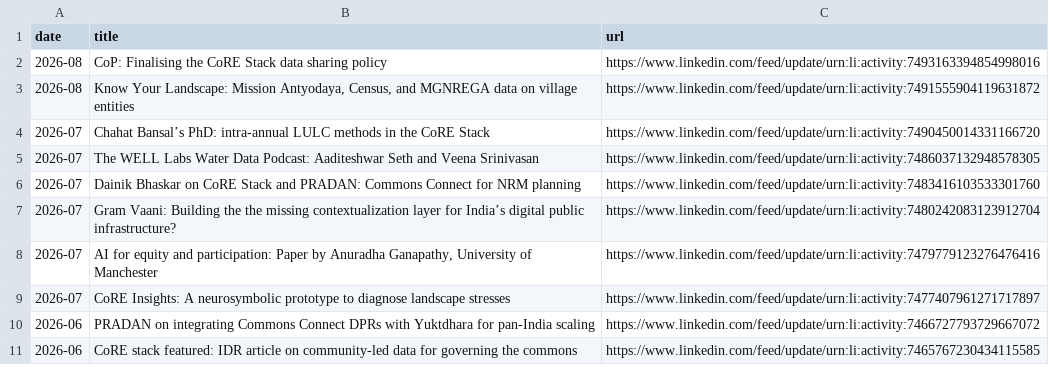
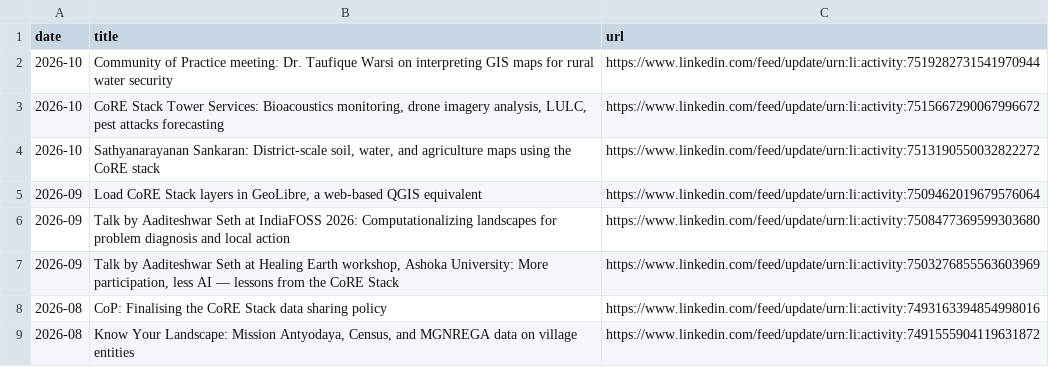
Before and after one commit to aaditeshwar/act4d-website, a CSV file: content/linkedin-posts.csv, drawn as a sheet; only a part is shown; the shorter side is filled out with more unchanged rows; the diff names each change by its address in the sheet, - before the commit and + after, or states it on an @@ line.

```diff
--- a/content/linkedin-posts.csv
+++ b/content/linkedin-posts.csv
+row 2: 2026-10 | Community of Practice meeting: Dr. Taufique Warsi on interpreting GIS maps for rural water security | https://www.linkedin.com/feed/update/urn:li:activity:7519282731541970944
+row 3: 2026-10 | CoRE Stack Tower Services: Bioacoustics monitoring, drone imagery analysis, LULC, pest attacks forecasting | https://www.linkedin.com/feed/update/urn:li:activity:7515667290067996672
+row 4: 2026-10 | Sathyanarayanan Sankaran: District-scale soil, water, and agriculture maps using the CoRE stack | https://www.linkedin.com/feed/update/urn:li:activity:7513190550032822272
+row 5: 2026-09 | Load CoRE Stack layers in GeoLibre, a web-based QGIS equivalent | https://www.linkedin.com/feed/update/urn:li:activity:7509462019679576064
+row 6: 2026-09 | Talk by Aaditeshwar Seth at IndiaFOSS 2026: Computationalizing landscapes for problem diagnosis and local action | https://www.linkedin.com/feed/update/urn:li:activity:7508477369599303680
+row 7: 2026-09 | Talk by Aaditeshwar Seth at Healing Earth workshop, Ashoka University: More participation, less AI — lessons from the CoRE Stack | https://www.linkedin.com/feed/update/urn:li:activity:7503276855563603969
```
